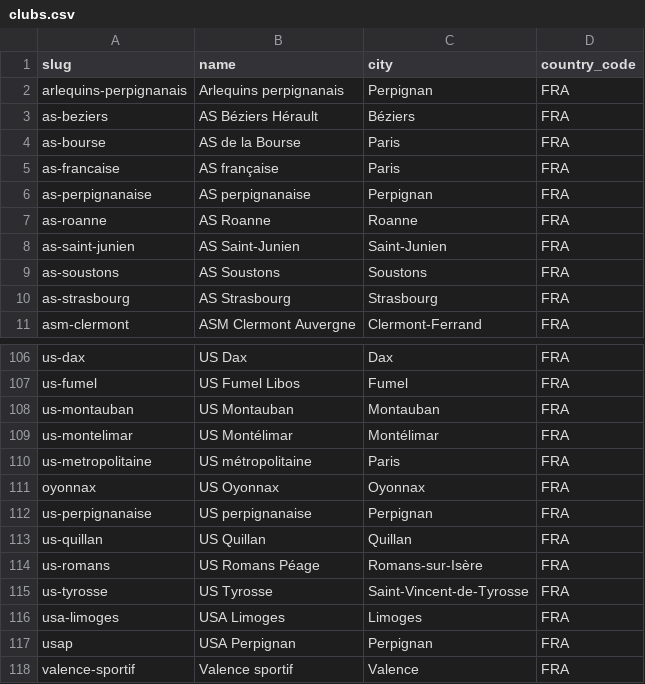
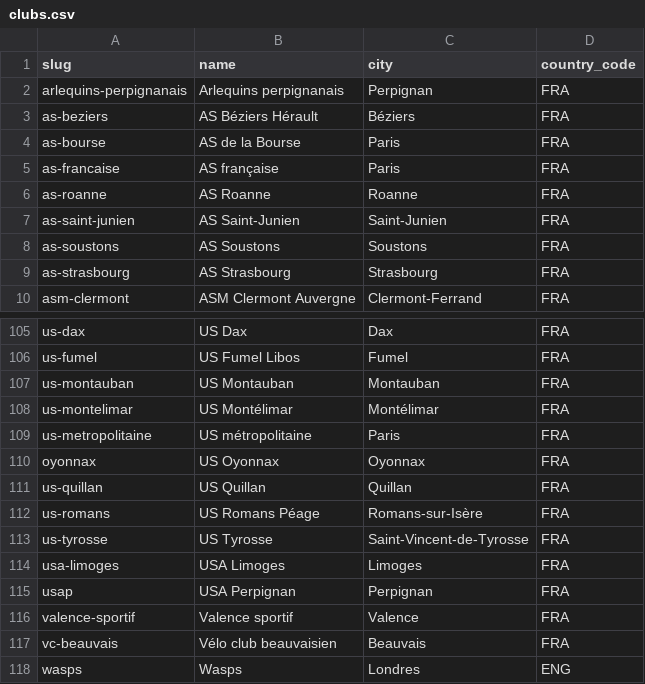
Before and after one commit to jeremsrd/xvfrance, a CSV file: database/data/sources/clubs.csv, drawn as a sheet; only a part is shown, gaps mark what is left out; the shorter side is filled out with more unchanged rows; the diff names each change by its address in the sheet, - before the commit and + after, or states it on an @@ line.

```diff
--- a/database/data/sources/clubs.csv
+++ b/database/data/sources/clubs.csv
-row 6: as-perpignanaise | AS perpignanaise | Perpignan | FRA
-row 112: us-perpignanaise | US perpignanaise | Perpignan | FRA
```
Also changed, not shown: database/data/sources/club_names.csv, 3 other files.
